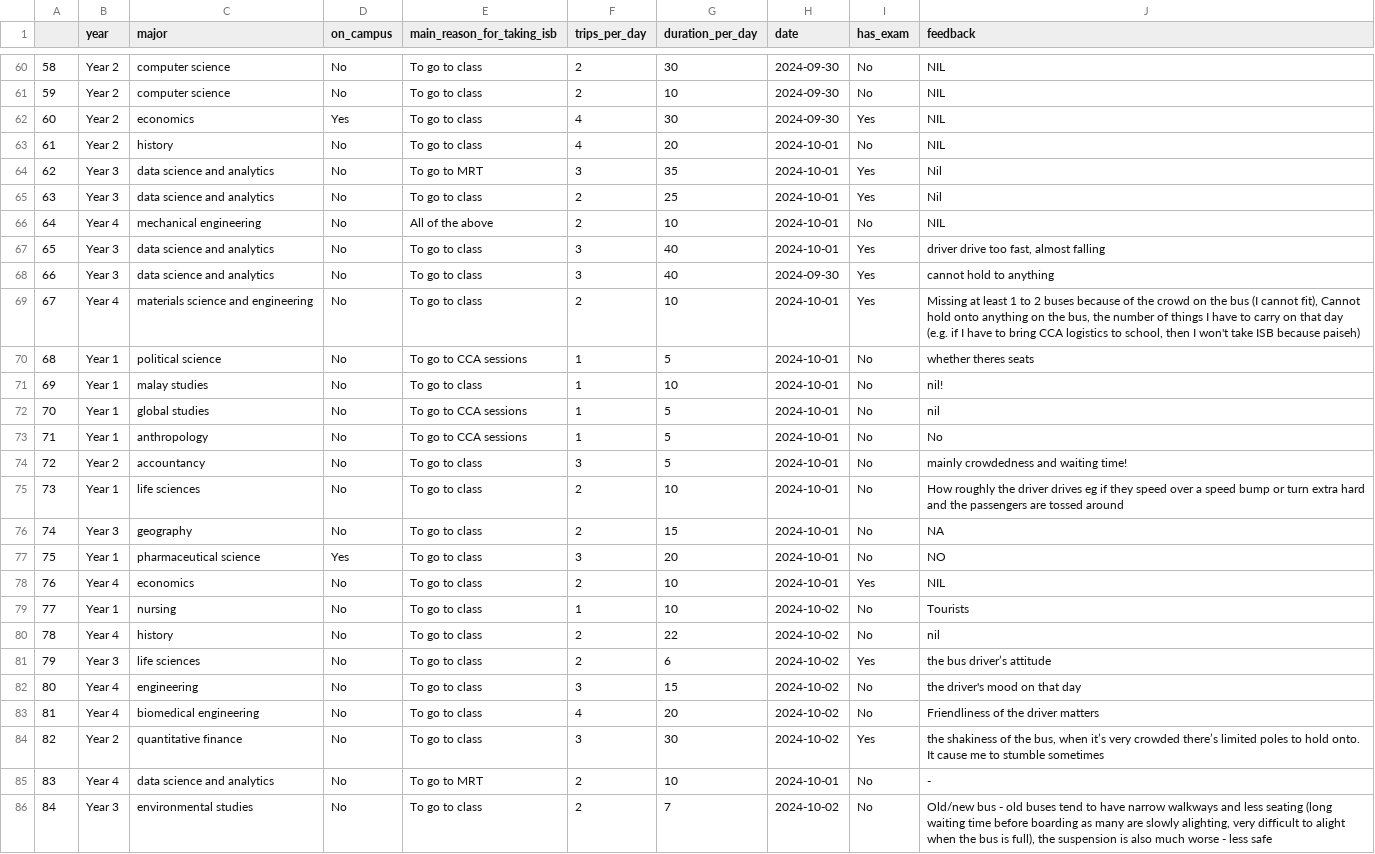
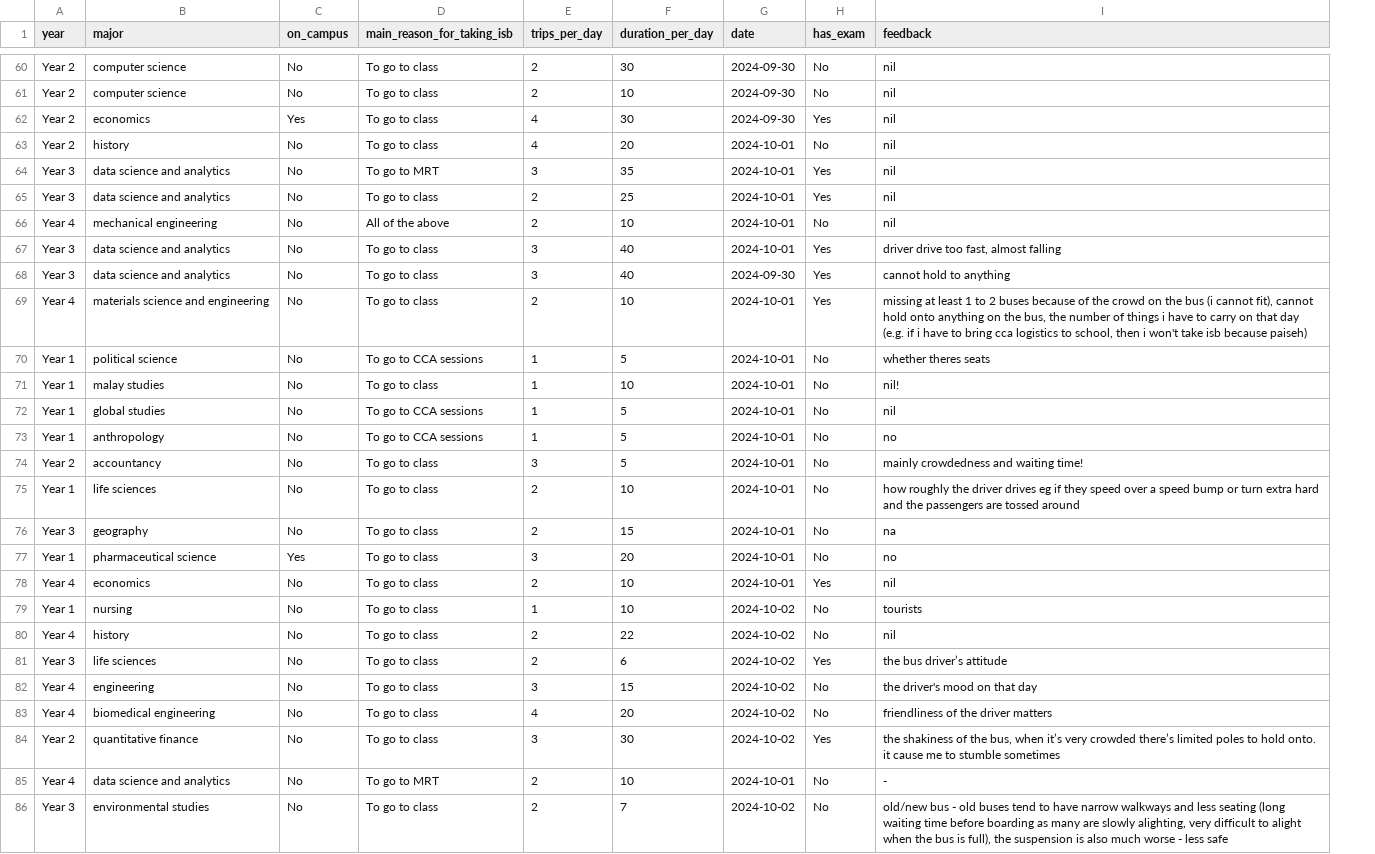
Before and after one commit to chiabingxuan/DSA3101-Group-Project, a CSV file: data/cleaned_survey_other_feedback_data.csv, drawn as a sheet; only a part is shown, gaps mark what is left out; removed rows and columns are numbered as before the commit, all else as after; the diff covers the shown part only; the diff names each change by its address in the sheet, - before the commit and + after, or states it on an @@ line.

```diff
--- a/data/cleaned_survey_other_feedback_data.csv
+++ b/data/cleaned_survey_other_feedback_data.csv
-column A, rows 60-86: 58 | 59 | 60 | 61 | 62 | 63 | 64 | 65 | 66 | 67 | 68 | 69 | 70 | 71 | 72 | 73 | 74 | 75 | 76 | 77 | 78 | 79 | 80 | 81 | 82 | 83 | 84
-I60:I63 (feedback): NIL
+I60:I63 (feedback): nil
-I64:I65 (feedback): Nil
+I64:I65 (feedback): nil
-I66 (feedback): NIL
+I66 (feedback): nil
-I69 (feedback): Missing at least 1 to 2 buses because of the crowd on the bus (I cannot fit), Cannot hold onto anything on the bus, the number of things I have to carry on that day (e.g. if I have to bring CCA logistics to school, then I won't take ISB because paiseh)
+I69 (feedback): missing at least 1 to 2 buses because of the crowd on the bus (i cannot fit), cannot hold onto anything on the bus, the number of things i have to carry on that day (e.g. if i have to bring cca logistics to school, then i won't take isb because paiseh)
-I73 (feedback): No
+I73 (feedback): no
-I75 (feedback): How roughly the…
+I75 (feedback): how roughly the…
-I76 (feedback): NA
+I76 (feedback): na
-I77 (feedback): NO
+I77 (feedback): no
-I78 (feedback): NIL
+I78 (feedback): nil
-I79 (feedback): Tourists
+I79 (feedback): tourists
-I83 (feedback): Friendliness of the driver matters
+I83 (feedback): friendliness of the driver matters
-I84 (feedback): …hold onto. It cause me…
+I84 (feedback): …hold onto. it cause me…
-I86 (feedback): Old/new bus -…
+I86 (feedback): old/new bus -…
```
Also changed, not shown: 46 edited cells elsewhere in this file, data/cleaned_survey_trip_data.csv, 2 other files.
